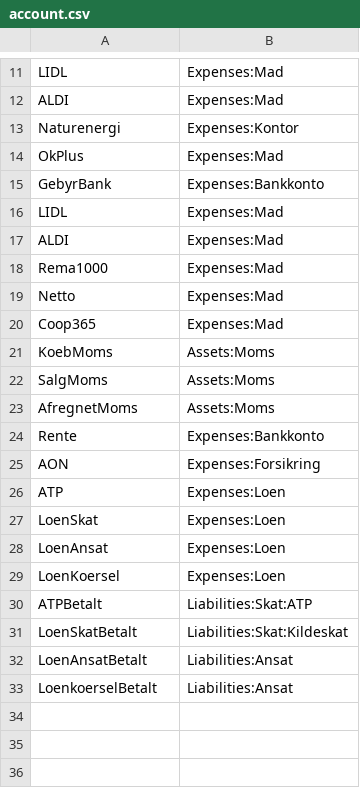
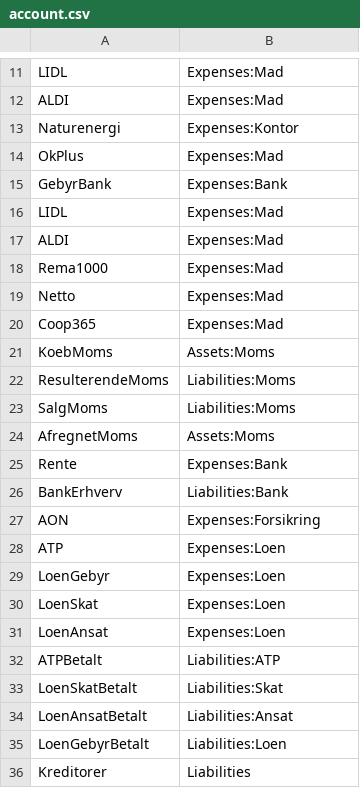
Before and after one commit to haskoe/ledger, a CSV file: account.csv, drawn as a sheet; only a part is shown, gaps mark what is left out.

```diff
--- a/account.csv
+++ b/account.csv
@@ -14,3 +14,3 @@ Naturenergi;Expenses:Kontor
 OkPlus;Expenses:Mad
-GebyrBank;Expenses:Bankkonto
+GebyrBank;Expenses:Bank
 LIDL;Expenses:Mad
@@ -21,13 +21,16 @@ Coop365;Expenses:Mad
 KoebMoms;Assets:Moms
-SalgMoms;Assets:Moms
+ResulterendeMoms;Liabilities:Moms
+SalgMoms;Liabilities:Moms
 AfregnetMoms;Assets:Moms
-Rente;Expenses:Bankkonto
+Rente;Expenses:Bank
+BankErhverv;Liabilities:Bank
 AON;Expenses:Forsikring
 ATP;Expenses:Loen
+LoenGebyr;Expenses:Loen
 LoenSkat;Expenses:Loen
 LoenAnsat;Expenses:Loen
-LoenKoersel;Expenses:Loen
-ATPBetalt;Liabilities:Skat:ATP
-LoenSkatBetalt;Liabilities:Skat:Kildeskat
+ATPBetalt;Liabilities:ATP
+LoenSkatBetalt;Liabilities:Skat
 LoenAnsatBetalt;Liabilities:Ansat
-LoenkoerselBetalt;Liabilities:Ansat
+LoenGebyrBetalt;Liabilities:Loen
+Kreditorer;Liabilities
```
Also changed, not shown: account_regex.csv, transaction_type.csv, 7 other files.
